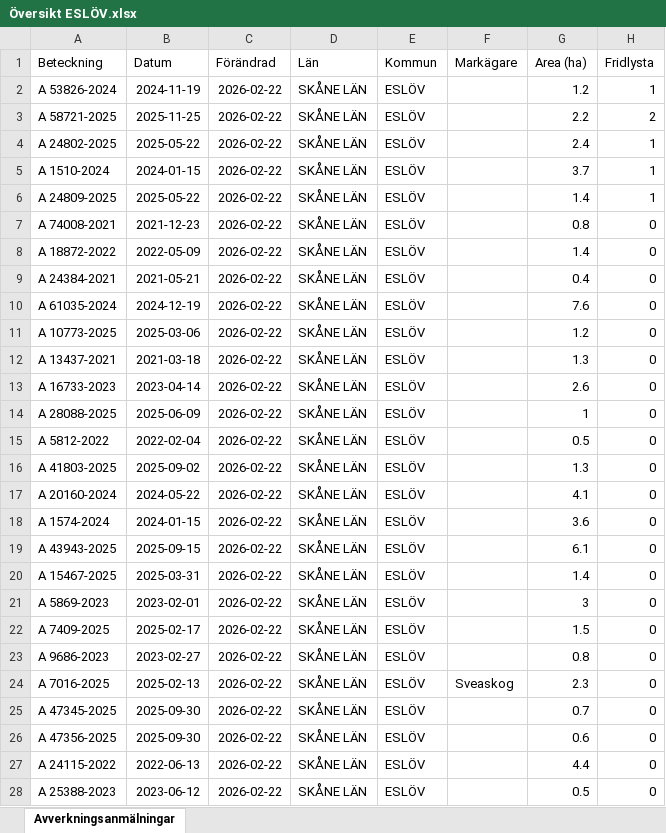
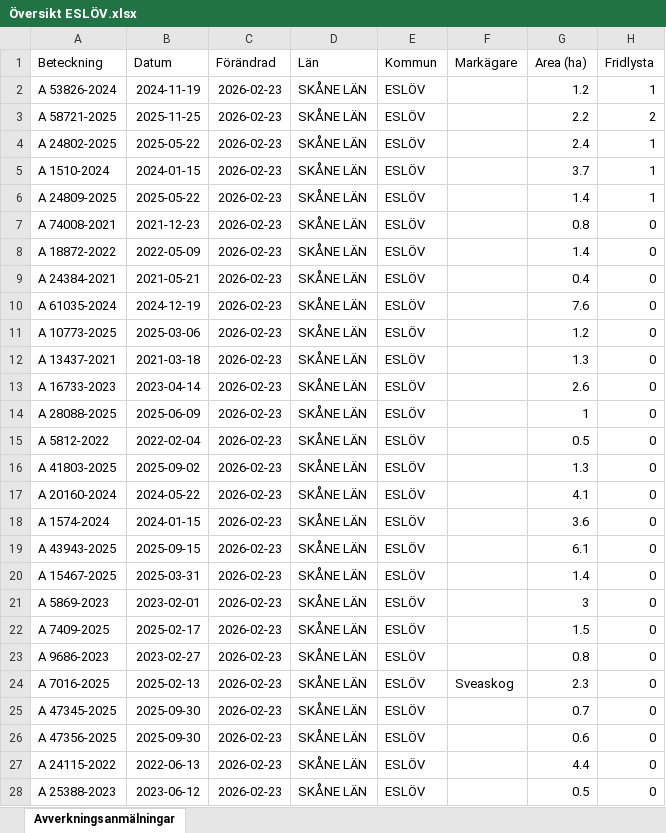
Before and after one commit to klasma/Logging_1285, an Excel workbook: Översikt ESLÖV.xlsx, sheet Avverkningsanmälningar, drawn as a sheet; only a part is shown; values as stored, in another font and other column widths than the file's, no borders; the diff covers the shown part only; the diff names each change by its address in the sheet, - before the commit and + after, or states it on an @@ line.

```diff
--- a/Översikt ESLÖV.xlsx (sheet Avverkningsanmälningar)
+++ b/Översikt ESLÖV.xlsx (sheet Avverkningsanmälningar)
-C2:C28 (Förändrad): 2026-02-22
+C2:C28 (Förändrad): 2026-02-23
```
Also changed, not shown: 41 edited cells elsewhere in this sheet, artfynd/A 1510-2024 artfynd.xlsx, artfynd/A 24802-2025 artfynd.xlsx, 33 other files.
